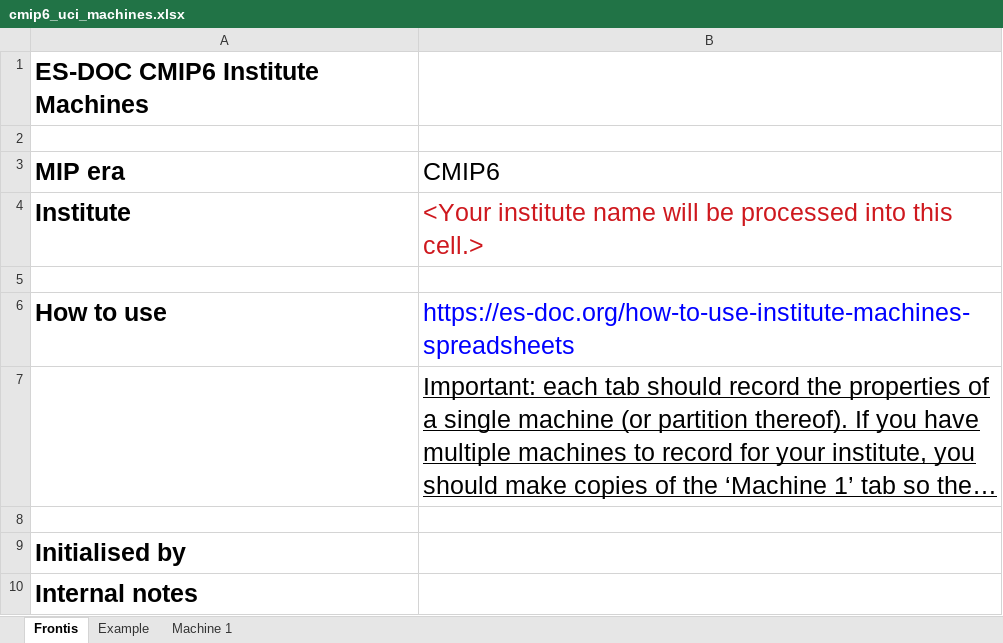
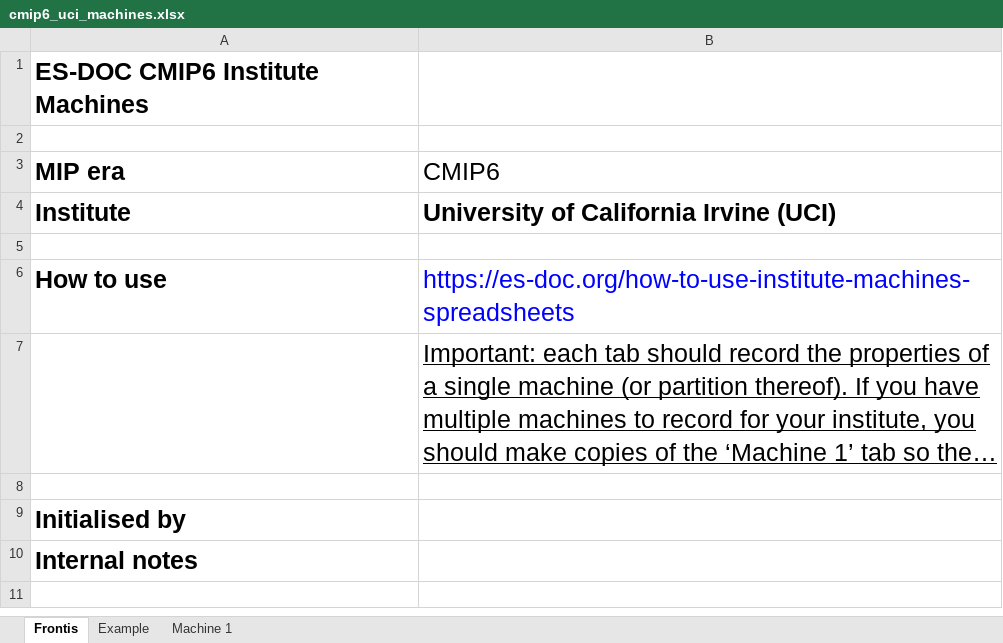
Before and after one commit to ES-DOC-INSTITUTIONAL/uci, an Excel workbook: cmip6/machines/cmip6_uci_machines.xlsx, sheet Frontis, drawn as a sheet; long unchanged cells end in …; values as stored, in another font and other column widths than the file's, no borders; the diff names each change by its address in the sheet, - before the commit and + after, or states it on an @@ line.

```diff
--- a/cmip6/machines/cmip6_uci_machines.xlsx (sheet Frontis)
+++ b/cmip6/machines/cmip6_uci_machines.xlsx (sheet Frontis)
-B4 (CMIP6): <Your institute name will be processed into this cell.>
+B4 (CMIP6): University of California Irvine (UCI)
@@ B4 bold: off → on, text colour: #CE181E → black @@
```
Also changed, not shown: sheet Example, sheet Machine 1.
